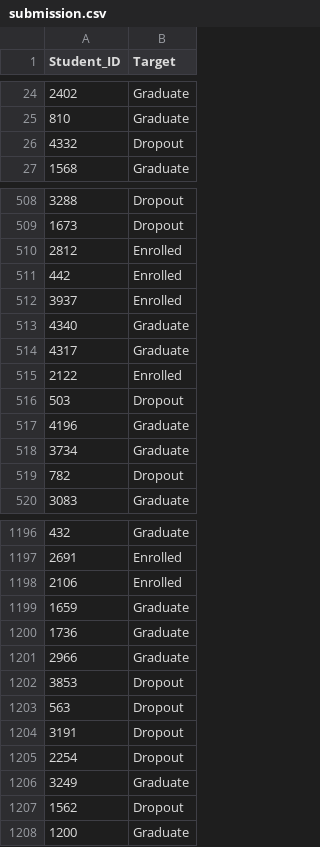
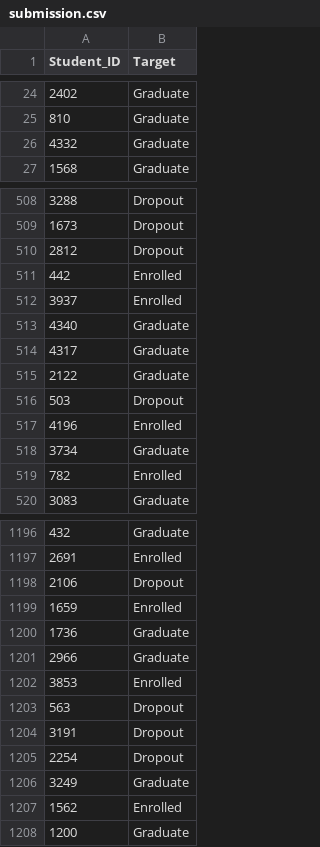
Before and after one commit to wrdtlkhoir/Tubes2AI-SatuWardaEmpatBeban, a CSV file: src/submission.csv, drawn as a sheet; only a part is shown, gaps mark what is left out; the diff covers the shown part only.

```diff
--- a/src/submission.csv
+++ b/src/submission.csv
@@ -25,3 +25,3 @@ Student_ID,Target
 810,Graduate
-4332,Dropout
+4332,Graduate
 1568,Graduate
@@ -509,3 +509,3 @@ Student_ID,Target
 1673,Dropout
-2812,Enrolled
+2812,Dropout
 442,Enrolled
@@ -514,7 +514,7 @@ Student_ID,Target
 4317,Graduate
-2122,Enrolled
+2122,Graduate
 503,Dropout
-4196,Graduate
+4196,Enrolled
 3734,Graduate
-782,Dropout
+782,Enrolled
 3083,Graduate
@@ -1197,7 +1197,7 @@ Student_ID,Target
 2691,Enrolled
-2106,Enrolled
-1659,Graduate
+2106,Dropout
+1659,Enrolled
 1736,Graduate
 2966,Graduate
-3853,Dropout
+3853,Enrolled
 563,Dropout
@@ -1206,3 +1206,3 @@ Student_ID,Target
 3249,Graduate
-1562,Dropout
+1562,Enrolled
 1200,Graduate
```
Also changed, not shown: 112 edited cells elsewhere in this file, 15 other files.
